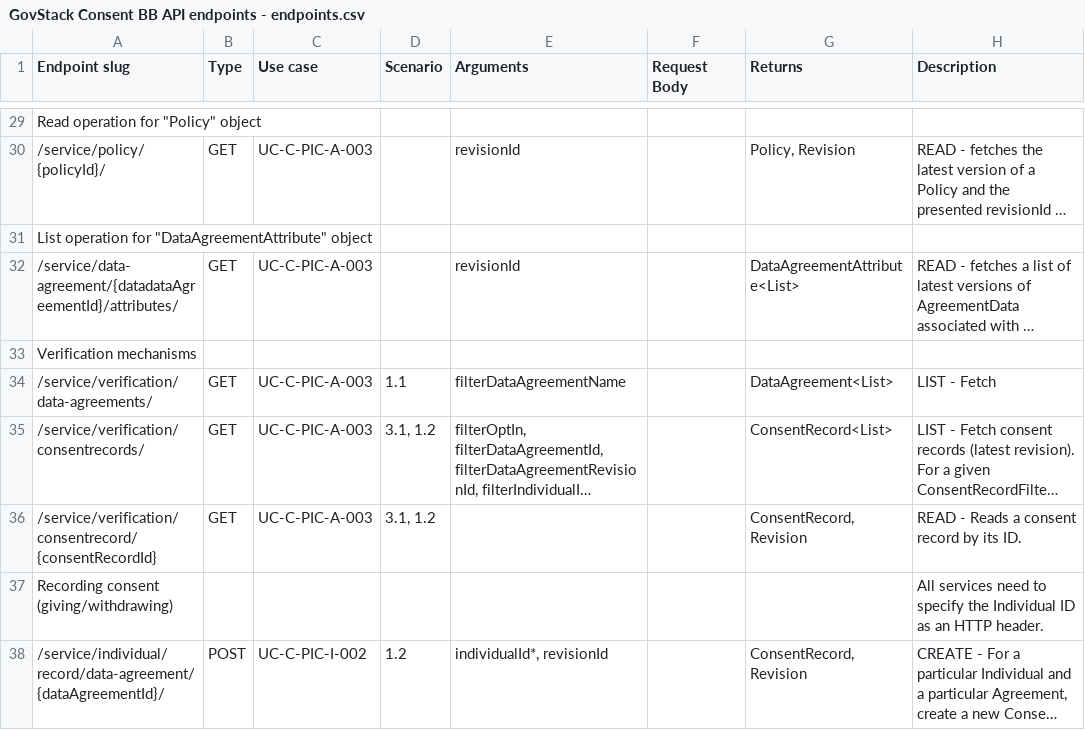
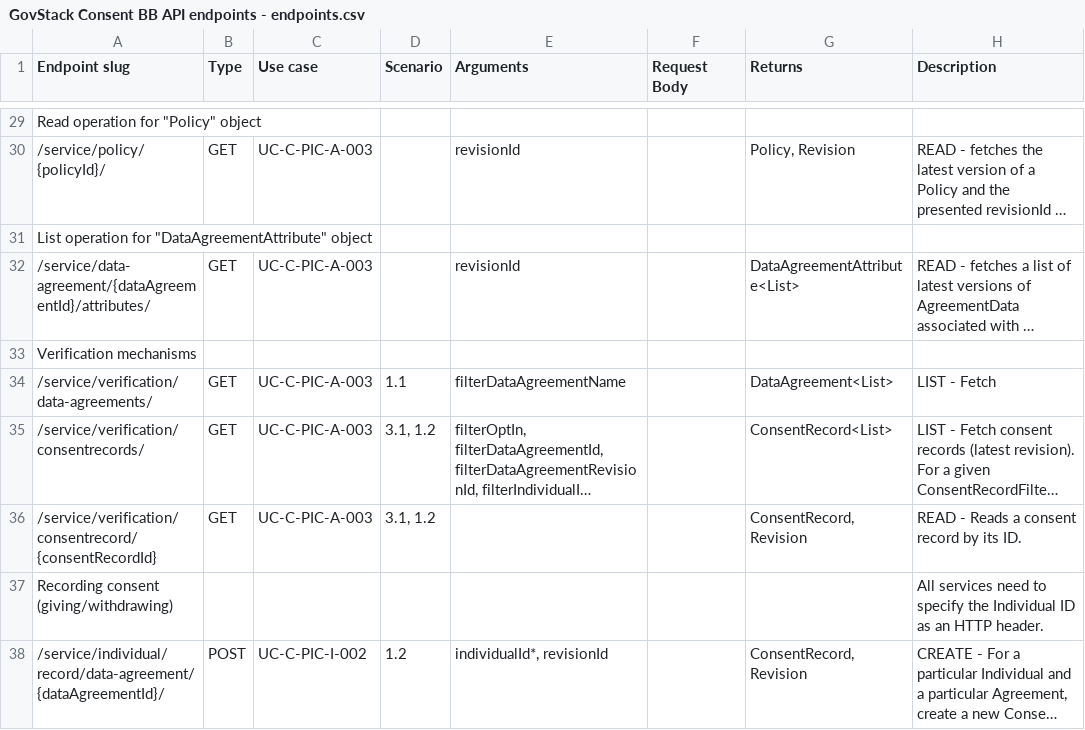
Before and after one commit to GovStackWorkingGroup/bb-consent, a CSV file: api/GovStack Consent BB API endpoints - endpoints.csv, drawn as a sheet; only a part is shown, gaps mark what is left out; long unchanged cells end in …; the diff names each change by its address in the sheet, - before the commit and + after, or states it on an @@ line.

```diff
--- a/api/GovStack Consent BB API endpoints - endpoints.csv
+++ b/api/GovStack Consent BB API endpoints - endpoints.csv
-A32 (Endpoint slug): /service/data-agreement/{datadataAgreementId}/attributes/
+A32 (Endpoint slug): /service/data-agreement/{dataAgreementId}/attributes/
```
Also changed, not shown: 2 other files.
